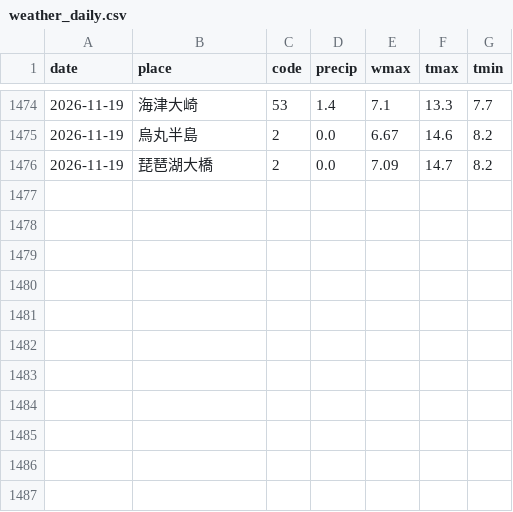
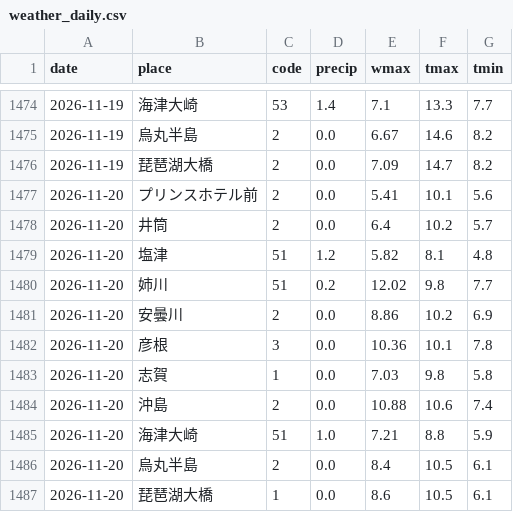
Before and after one commit to suzuhaya5666-lgtm/Biwakodate, a CSV file: data/weather_daily.csv, drawn as a sheet; only a part is shown, gaps mark what is left out; the diff names each change by its address in the sheet, - before the commit and + after, or states it on an @@ line.

```diff
--- a/data/weather_daily.csv
+++ b/data/weather_daily.csv
+row 1477: 2026-11-20 | プリンスホテル前 | 2 | 0.0 | 5.41 | 10.1 | 5.6
+row 1478: 2026-11-20 | 井筒 | 2 | 0.0 | 6.4 | 10.2 | 5.7
+row 1479: 2026-11-20 | 塩津 | 51 | 1.2 | 5.82 | 8.1 | 4.8
+row 1480: 2026-11-20 | 姉川 | 51 | 0.2 | 12.02 | 9.8 | 7.7
+row 1481: 2026-11-20 | 安曇川 | 2 | 0.0 | 8.86 | 10.2 | 6.9
+row 1482: 2026-11-20 | 彦根 | 3 | 0.0 | 10.36 | 10.1 | 7.8
+row 1483: 2026-11-20 | 志賀 | 1 | 0.0 | 7.03 | 9.8 | 5.8
+row 1484: 2026-11-20 | 沖島 | 2 | 0.0 | 10.88 | 10.6 | 7.4
+row 1485: 2026-11-20 | 海津大崎 | 51 | 1.0 | 7.21 | 8.8 | 5.9
+row 1486: 2026-11-20 | 烏丸半島 | 2 | 0.0 | 8.4 | 10.5 | 6.1
+row 1487: 2026-11-20 | 琵琶湖大橋 | 1 | 0.0 | 8.6 | 10.5 | 6.1
```
Also changed, not shown: data/observations.csv, data/rivers.csv, 3 other files.
